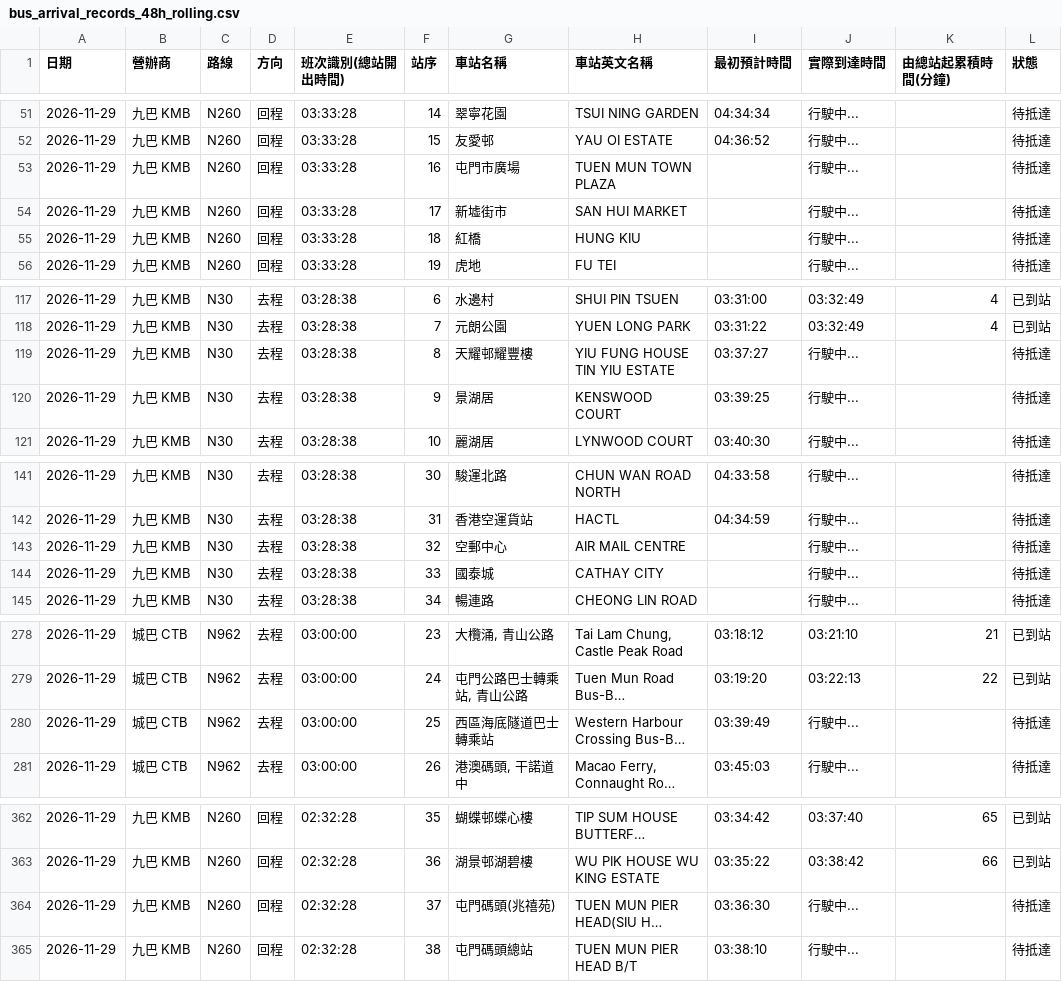
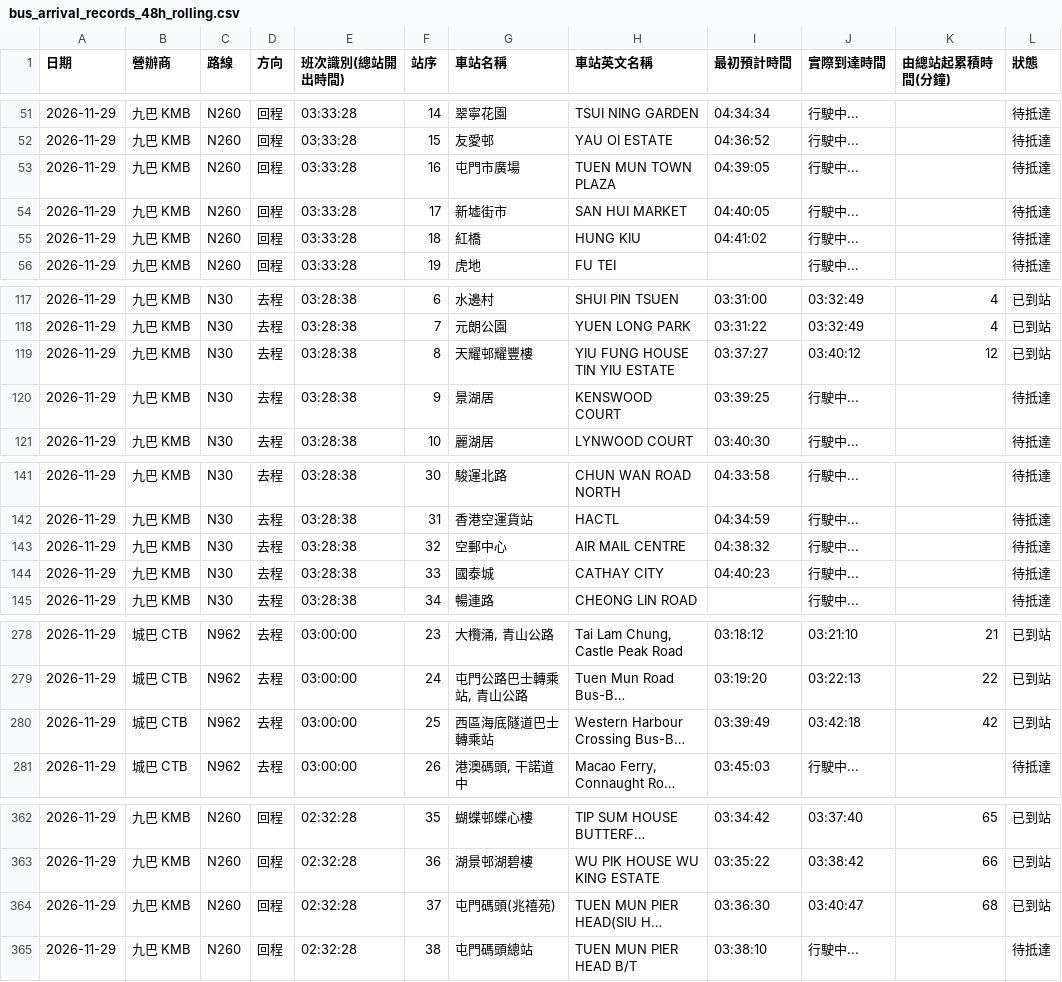
Before and after one commit to J0llibee/GRMD_FYP_Transport, a CSV file: backups/bus_arrival_records_48h_rolling.csv, drawn as a sheet; only a part is shown, gaps mark what is left out; long unchanged cells end in …; the diff covers the shown part only; the diff names each change by its address in the sheet, - before the commit and + after, or states it on an @@ line.

```diff
--- a/backups/bus_arrival_records_48h_rolling.csv
+++ b/backups/bus_arrival_records_48h_rolling.csv
-I53 (最初預計時間): (empty)
+I53 (最初預計時間): 04:39:05
-I54 (最初預計時間): (empty)
+I54 (最初預計時間): 04:40:05
-I55 (最初預計時間): (empty)
+I55 (最初預計時間): 04:41:02
-J119 (實際到達時間): 行駛中...
+J119 (實際到達時間): 03:40:12
-K119 (由總站起累積時間(分鐘)): (empty)
+K119 (由總站起累積時間(分鐘)): 12
-L119 (狀態): 待抵達
+L119 (狀態): 已到站
-I143 (最初預計時間): (empty)
+I143 (最初預計時間): 04:38:32
-I144 (最初預計時間): (empty)
+I144 (最初預計時間): 04:40:23
-J280 (實際到達時間): 行駛中...
+J280 (實際到達時間): 03:42:18
-K280 (由總站起累積時間(分鐘)): (empty)
+K280 (由總站起累積時間(分鐘)): 42
-L280 (狀態): 待抵達
+L280 (狀態): 已到站
-J364 (實際到達時間): 行駛中...
+J364 (實際到達時間): 03:40:47
-K364 (由總站起累積時間(分鐘)): (empty)
+K364 (由總站起累積時間(分鐘)): 68
-L364 (狀態): 待抵達
+L364 (狀態): 已到站
```
Also changed, not shown: 46 edited cells elsewhere in this file.
